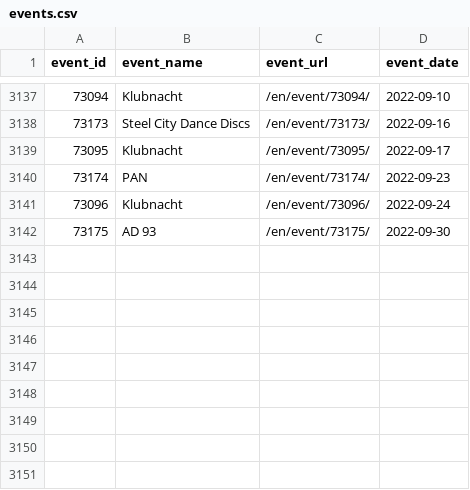
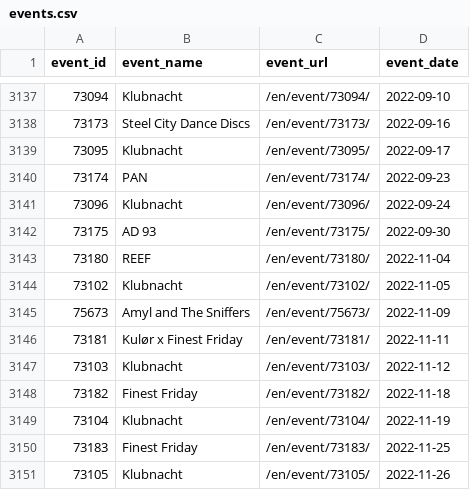
Before and after one commit to ewenme/berghain, a CSV file: data/events.csv, drawn as a sheet; only a part is shown, gaps mark what is left out; the diff names each change by its address in the sheet, - before the commit and + after, or states it on an @@ line.

```diff
--- a/data/events.csv
+++ b/data/events.csv
+row 3143: 73180 | REEF | /en/event/73180/ | 2022-11-04
+row 3144: 73102 | Klubnacht | /en/event/73102/ | 2022-11-05
+row 3145: 75673 | Amyl and The Sniffers | /en/event/75673/ | 2022-11-09
+row 3146: 73181 | Kulør x Finest Friday | /en/event/73181/ | 2022-11-11
+row 3147: 73103 | Klubnacht | /en/event/73103/ | 2022-11-12
+row 3148: 73182 | Finest Friday | /en/event/73182/ | 2022-11-18
+row 3149: 73104 | Klubnacht | /en/event/73104/ | 2022-11-19
+row 3150: 73183 | Finest Friday | /en/event/73183/ | 2022-11-25
+row 3151: 73105 | Klubnacht | /en/event/73105/ | 2022-11-26
```
Also changed, not shown: 1 other file.
